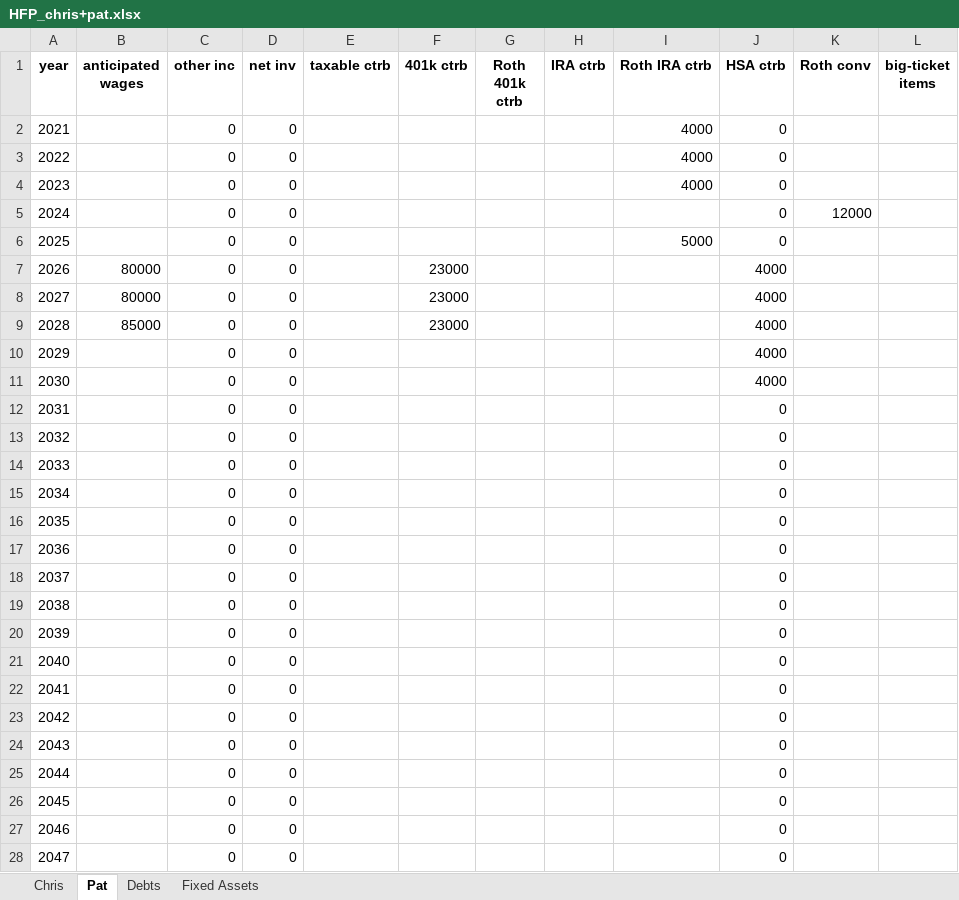
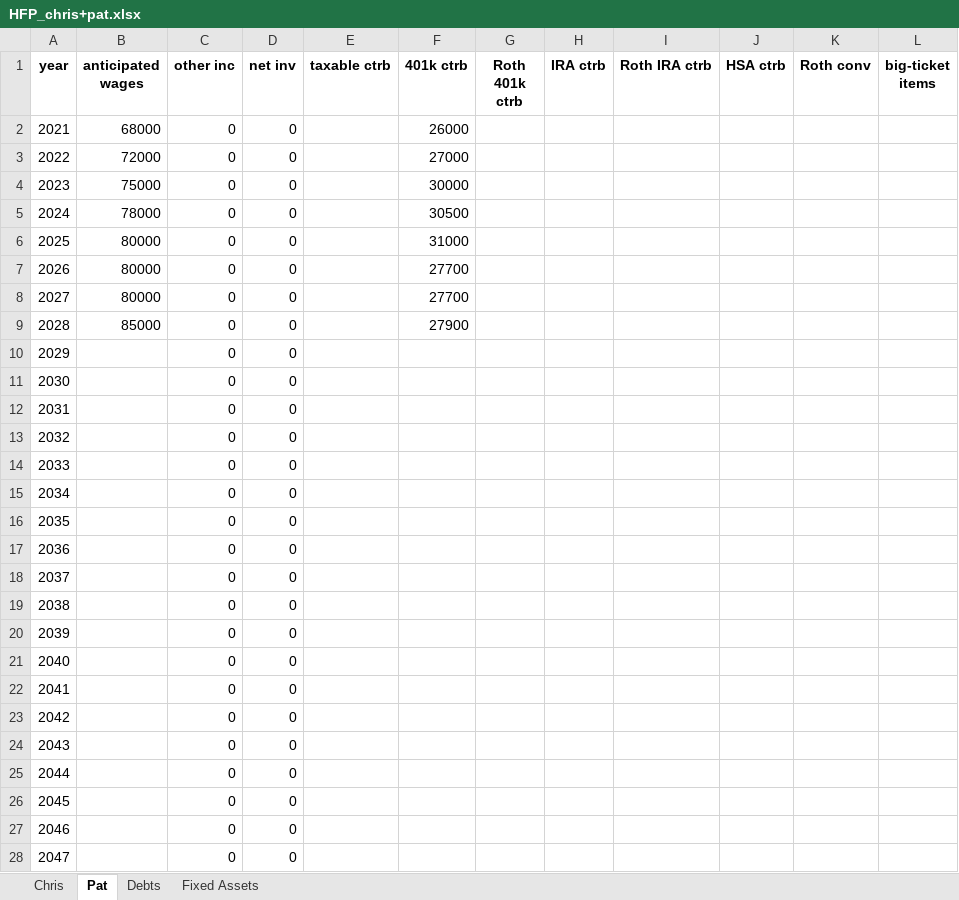
Before and after one commit to mdlacasse/Owl, an Excel workbook: examples/HFP_chris+pat.xlsx, sheet Pat, drawn as a sheet; only a part is shown; values as stored, in another font and other column widths than the file's, no borders; the diff covers the shown part only; the diff names each change by its address in the sheet, - before the commit and + after, or states it on an @@ line.

Commit message:
Update C&P case. Other minor fixes.

```diff
--- a/examples/HFP_chris+pat.xlsx (sheet Pat)
+++ b/examples/HFP_chris+pat.xlsx (sheet Pat)
-B2 (anticipated wages): (empty)
+B2 (anticipated wages): 68000
-F2 (401k ctrb): (empty)
+F2 (401k ctrb): 26000
-I2:I4 (Roth IRA ctrb): 4000
+I2:I4 (Roth IRA ctrb): (empty)
-J2:J6 (HSA ctrb): 0
+J2:J6 (HSA ctrb): (empty)
-B3 (anticipated wages): (empty)
+B3 (anticipated wages): 72000
-F3 (401k ctrb): (empty)
+F3 (401k ctrb): 27000
-B4 (anticipated wages): (empty)
+B4 (anticipated wages): 75000
-F4 (401k ctrb): (empty)
+F4 (401k ctrb): 30000
-B5 (anticipated wages): (empty)
+B5 (anticipated wages): 78000
-F5 (401k ctrb): (empty)
+F5 (401k ctrb): 30500
-K5 (Roth conv): 12000
+K5 (Roth conv): (empty)
-B6 (anticipated wages): (empty)
+B6 (anticipated wages): 80000
-F6 (401k ctrb): (empty)
+F6 (401k ctrb): 31000
-I6 (Roth IRA ctrb): 5000
+I6 (Roth IRA ctrb): (empty)
-F7:F8 (401k ctrb): 23000
+F7:F8 (401k ctrb): 27700
-J7:J11 (HSA ctrb): 4000
+J7:J11 (HSA ctrb): (empty)
-F9 (401k ctrb): 23000
+F9 (401k ctrb): 27900
-J12:J28 (HSA ctrb): 0
+J12:J28 (HSA ctrb): (empty)
```
Also changed, not shown: 11 edited cells elsewhere in this sheet, sheet Chris, 6 other files.
